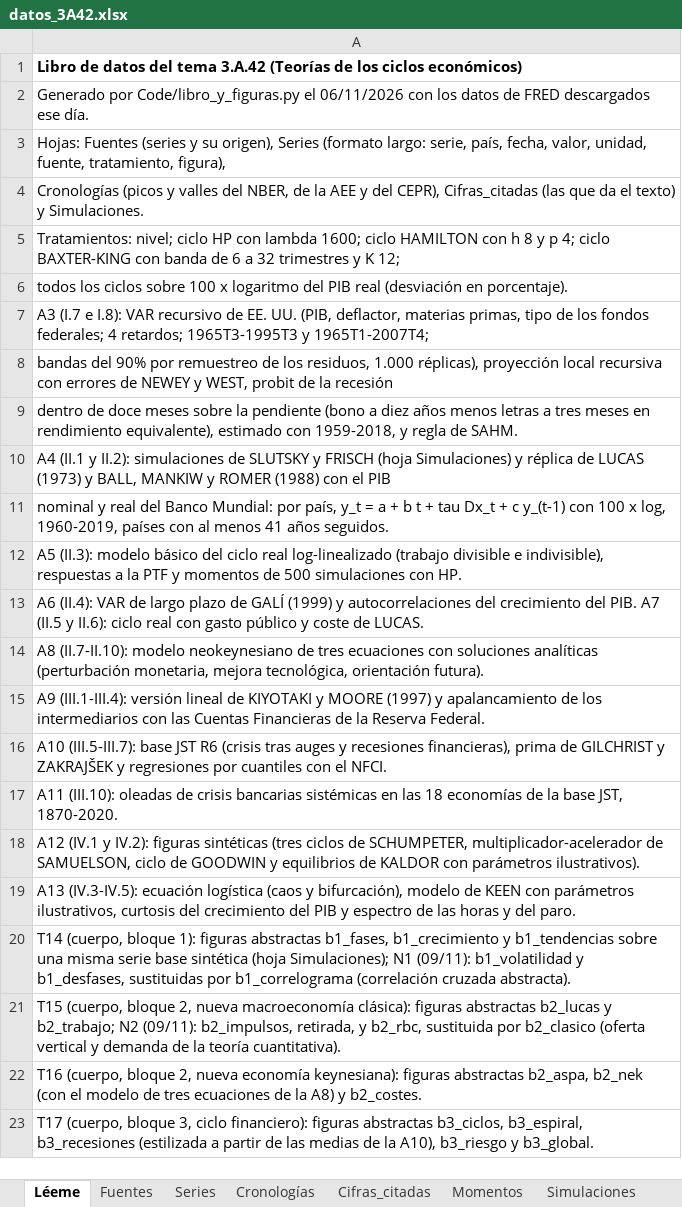
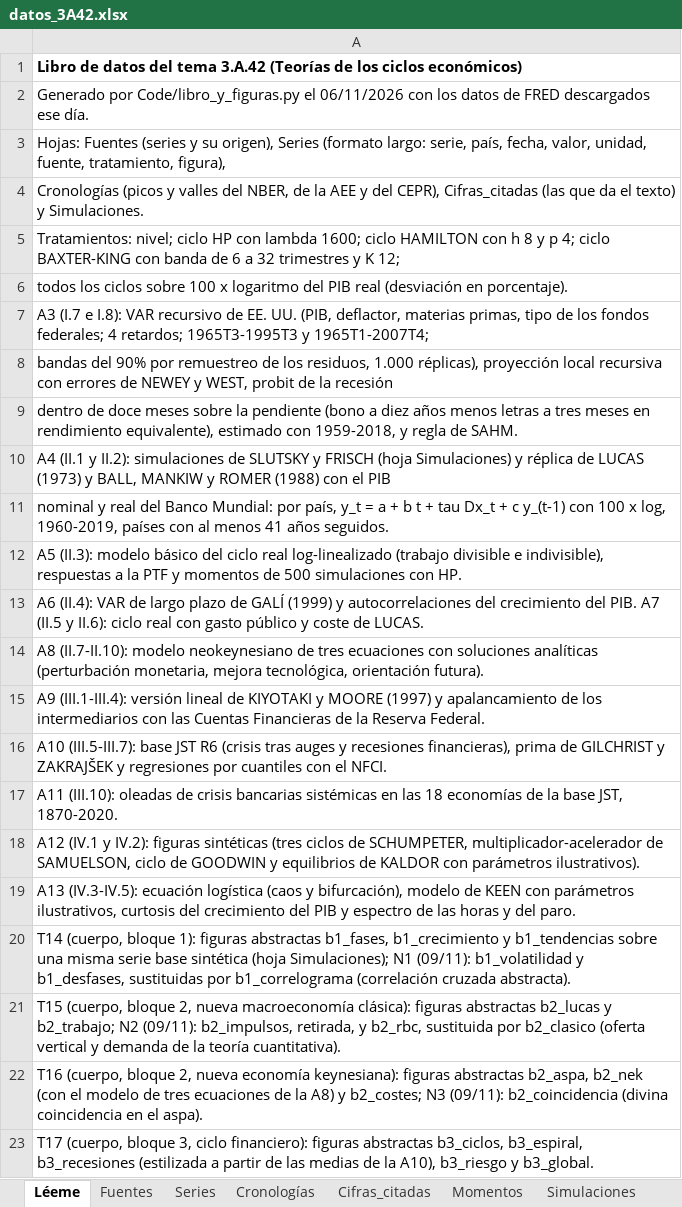
Before and after one commit to OposicionTCEE/temario, an Excel workbook: Ejercicio-3/Parte-A/3.A.42/Code/datos_3A42.xlsx, sheet Léeme, drawn as a sheet; values as stored, in another font and other column widths than the file's, no borders; the diff names each change by its address in the sheet, - before the commit and + after, or states it on an @@ line.

```diff
--- a/Ejercicio-3/Parte-A/3.A.42/Code/datos_3A42.xlsx (sheet Léeme)
+++ b/Ejercicio-3/Parte-A/3.A.42/Code/datos_3A42.xlsx (sheet Léeme)
-A22: …A8) y b2_costes.
+A22: …A8) y b2_costes; N3 (09/11): b2_coincidencia (divina coincidencia en el aspa).
```
Also changed, not shown: sheet Simulaciones, 1 other file.
